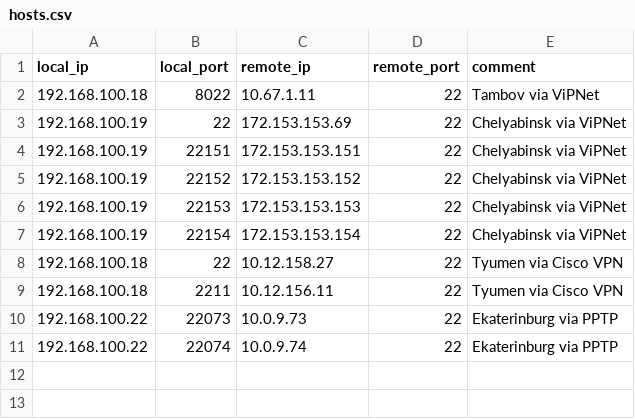
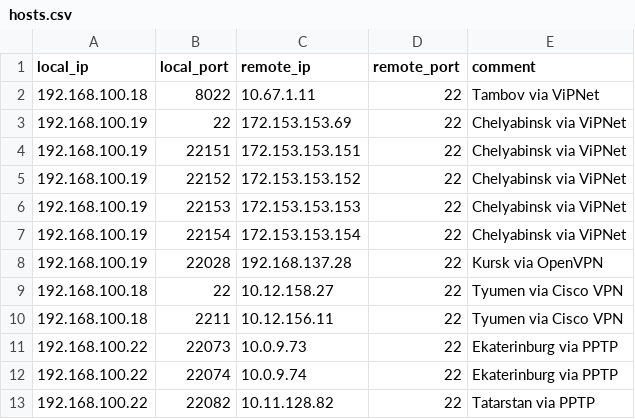
Before and after one commit to and-semakin/kbi-ssh-checker, a CSV file: hosts.csv, drawn as a sheet.

```diff
--- a/hosts.csv
+++ b/hosts.csv
@@ -7,2 +7,3 @@ local_ip;local_port;remote_ip;remote_port;comment
 192.168.100.19;22154;172.153.153.154;22;Chelyabinsk via ViPNet
+192.168.100.19;22028;192.168.137.28;22;Kursk via OpenVPN
 192.168.100.18;22;10.12.158.27;22;Tyumen via Cisco VPN
@@ -11 +12,2 @@ local_ip;local_port;remote_ip;remote_port;comment
 192.168.100.22;22074;10.0.9.74;22;Ekaterinburg via PPTP
+192.168.100.22;22082;10.11.128.82;22;Tatarstan via PPTP
```
Also changed, not shown: 3 other files.
